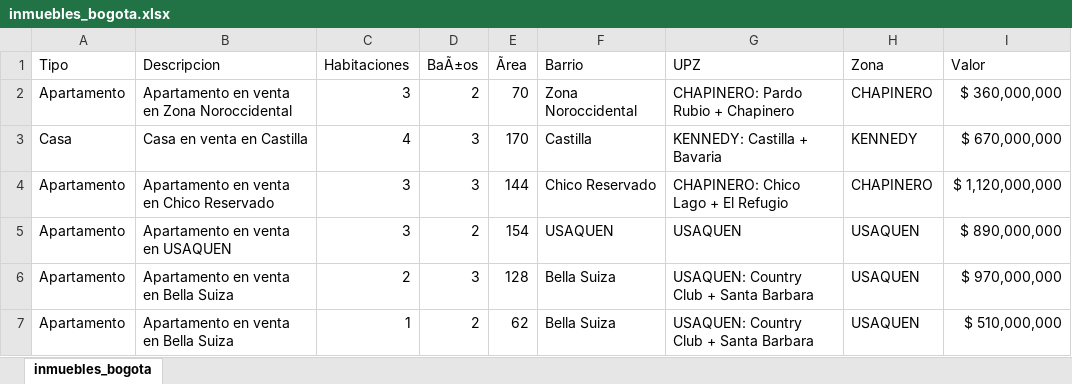
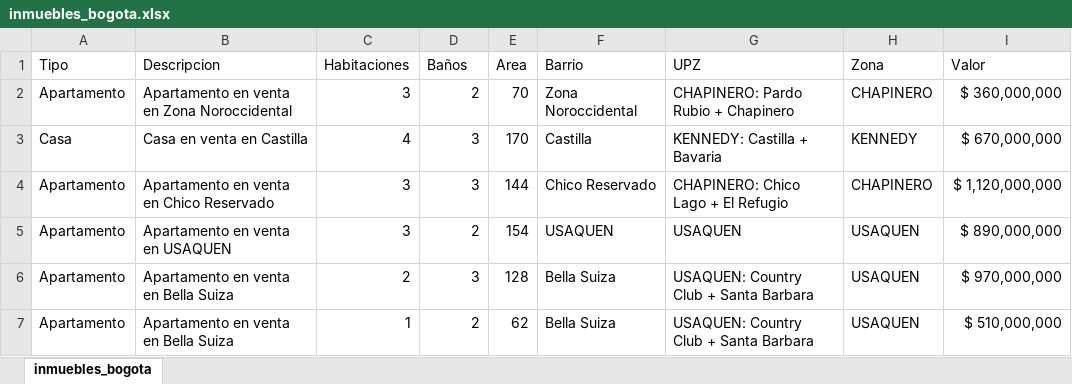
Before and after one commit to jcarvajal2040/UNIR, an Excel workbook: inmuebles_bogota.xlsx, sheet inmuebles_bogota, drawn as a sheet; only a part is shown; values as stored, in another font and other column widths than the file's, no borders; the diff names each change by its address in the sheet, - before the commit and + after, or states it on an @@ line.

Commit message:
Segundo comentario

```diff
--- a/inmuebles_bogota.xlsx (sheet inmuebles_bogota)
+++ b/inmuebles_bogota.xlsx (sheet inmuebles_bogota)
-D1: BaÃ±os
+D1: Baños
-E1: Ãrea
+E1: Area
```
